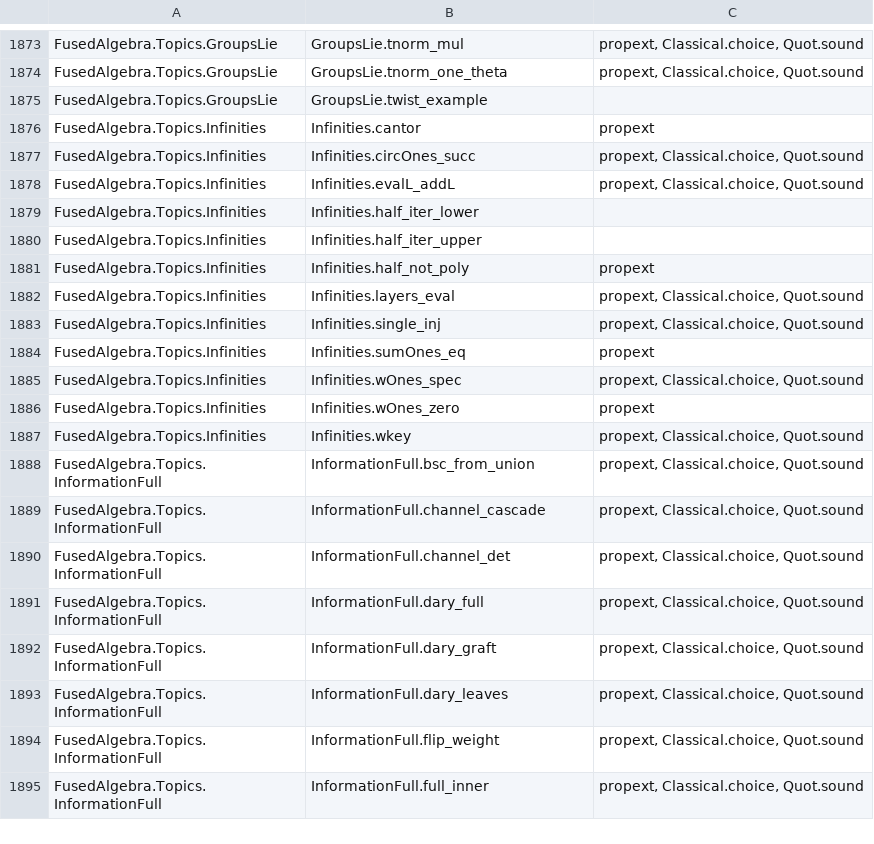
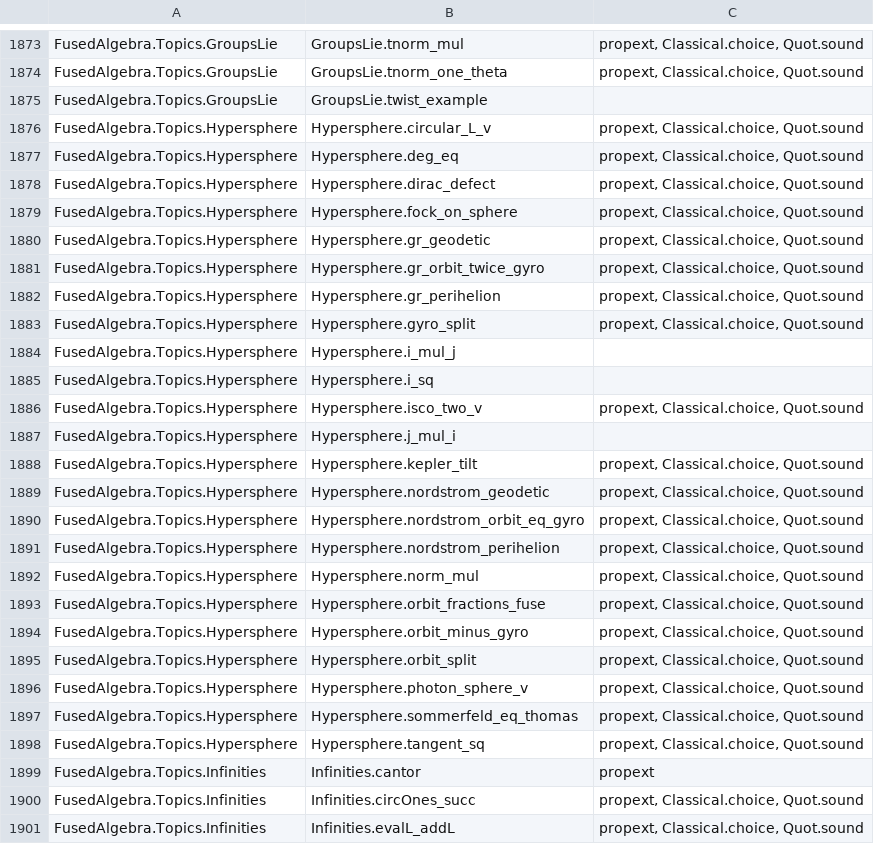
Before and after one commit to BrennanRPope/fused-hyperoperation-algebra, a TSV file: lean-library/theorems.tsv, drawn as a sheet; only a part is shown, gaps mark what is left out; the shorter side is filled out with more unchanged rows; the diff names each change by its address in the sheet, - before the commit and + after, or states it on an @@ line.

```diff
--- a/lean-library/theorems.tsv
+++ b/lean-library/theorems.tsv
+row 1876: FusedAlgebra.Topics.Hypersphere | Hypersphere.circular_L_v | propext, Classical.choice, Quot.sound
+row 1877: FusedAlgebra.Topics.Hypersphere | Hypersphere.deg_eq | propext, Classical.choice, Quot.sound
+row 1878: FusedAlgebra.Topics.Hypersphere | Hypersphere.dirac_defect | propext, Classical.choice, Quot.sound
+row 1879: FusedAlgebra.Topics.Hypersphere | Hypersphere.fock_on_sphere | propext, Classical.choice, Quot.sound
+row 1880: FusedAlgebra.Topics.Hypersphere | Hypersphere.gr_geodetic | propext, Classical.choice, Quot.sound
+row 1881: FusedAlgebra.Topics.Hypersphere | Hypersphere.gr_orbit_twice_gyro | propext, Classical.choice, Quot.sound
+row 1882: FusedAlgebra.Topics.Hypersphere | Hypersphere.gr_perihelion | propext, Classical.choice, Quot.sound
+row 1883: FusedAlgebra.Topics.Hypersphere | Hypersphere.gyro_split | propext, Classical.choice, Quot.sound
+row 1884: FusedAlgebra.Topics.Hypersphere | Hypersphere.i_mul_j
+row 1885: FusedAlgebra.Topics.Hypersphere | Hypersphere.i_sq
+row 1886: FusedAlgebra.Topics.Hypersphere | Hypersphere.isco_two_v | propext, Classical.choice, Quot.sound
+row 1887: FusedAlgebra.Topics.Hypersphere | Hypersphere.j_mul_i
+row 1888: FusedAlgebra.Topics.Hypersphere | Hypersphere.kepler_tilt | propext, Classical.choice, Quot.sound
+row 1889: FusedAlgebra.Topics.Hypersphere | Hypersphere.nordstrom_geodetic | propext, Classical.choice, Quot.sound
+row 1890: FusedAlgebra.Topics.Hypersphere | Hypersphere.nordstrom_orbit_eq_gyro | propext, Classical.choice, Quot.sound
+row 1891: FusedAlgebra.Topics.Hypersphere | Hypersphere.nordstrom_perihelion | propext, Classical.choice, Quot.sound
+row 1892: FusedAlgebra.Topics.Hypersphere | Hypersphere.norm_mul | propext, Classical.choice, Quot.sound
+row 1893: FusedAlgebra.Topics.Hypersphere | Hypersphere.orbit_fractions_fuse | propext, Classical.choice, Quot.sound
+row 1894: FusedAlgebra.Topics.Hypersphere | Hypersphere.orbit_minus_gyro | propext, Classical.choice, Quot.sound
+row 1895: FusedAlgebra.Topics.Hypersphere | Hypersphere.orbit_split | propext, Classical.choice, Quot.sound
+row 1896: FusedAlgebra.Topics.Hypersphere | Hypersphere.photon_sphere_v | propext, Classical.choice, Quot.sound
+row 1897: FusedAlgebra.Topics.Hypersphere | Hypersphere.sommerfeld_eq_thomas | propext, Classical.choice, Quot.sound
+row 1898: FusedAlgebra.Topics.Hypersphere | Hypersphere.tangent_sq | propext, Classical.choice, Quot.sound
```
Also changed, not shown: assumptions.csv, 48 other files.
